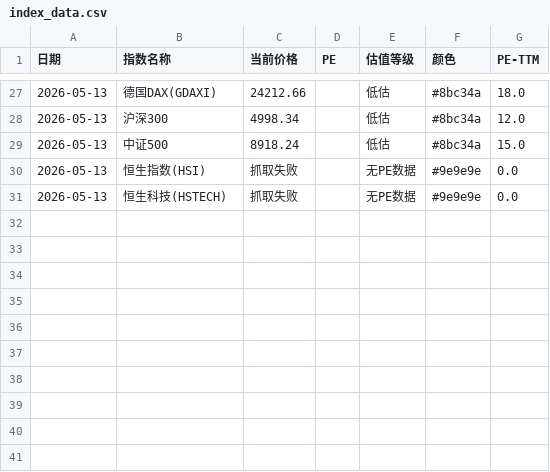
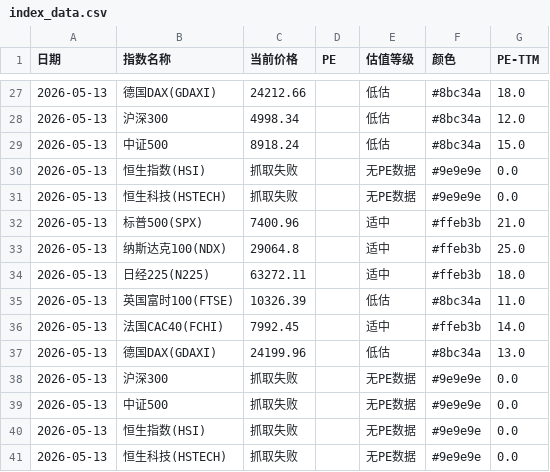
Before and after one commit to zysj8/global-index-crawler, a CSV file: index_data.csv, drawn as a sheet; only a part is shown, gaps mark what is left out.

```diff
--- a/index_data.csv
+++ b/index_data.csv
@@ -31 +31,11 @@
 2026-05-13,恒生科技(HSTECH),抓取失败,,无PE数据,#9e9e9e,0.0
+2026-05-13,标普500(SPX),7400.96,,适中,#ffeb3b,21.0
+2026-05-13,纳斯达克100(NDX),29064.8,,适中,#ffeb3b,25.0
+2026-05-13,日经225(N225),63272.11,,适中,#ffeb3b,18.0
+2026-05-13,英国富时100(FTSE),10326.39,,低估,#8bc34a,11.0
+2026-05-13,法国CAC40(FCHI),7992.45,,适中,#ffeb3b,14.0
+2026-05-13,德国DAX(GDAXI),24199.96,,低估,#8bc34a,13.0
+2026-05-13,沪深300,抓取失败,,无PE数据,#9e9e9e,0.0
+2026-05-13,中证500,抓取失败,,无PE数据,#9e9e9e,0.0
+2026-05-13,恒生指数(HSI),抓取失败,,无PE数据,#9e9e9e,0.0
+2026-05-13,恒生科技(HSTECH),抓取失败,,无PE数据,#9e9e9e,0.0
```
Also changed, not shown: 1 other file.
